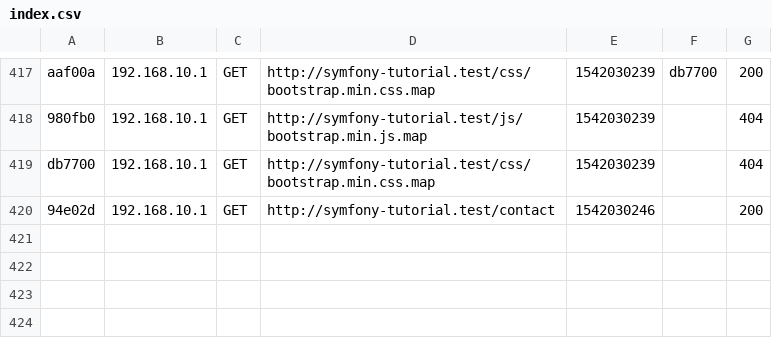
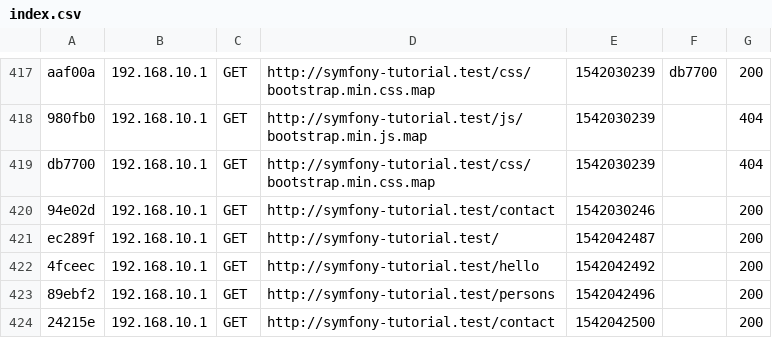
Before and after one commit to beerfekt/Symfony4-Basics, a CSV file: projekte/tutorials/symfony4/basics/var/cache/dev/profiler/index.csv, drawn as a sheet; only a part is shown, gaps mark what is left out.

```diff
--- a/projekte/tutorials/symfony4/basics/var/cache/dev/profiler/index.csv
+++ b/projekte/tutorials/symfony4/basics/var/cache/dev/profiler/index.csv
@@ -420 +420,5 @@ db7700,192.168.10.1,GET,http://symfony-tutorial.test/css/bootstrap.min.css.map,1
 94e02d,192.168.10.1,GET,http://symfony-tutorial.test/contact,1542030246,,200
+ec289f,192.168.10.1,GET,http://symfony-tutorial.test/,1542042487,,200
+4fceec,192.168.10.1,GET,http://symfony-tutorial.test/hello,1542042492,,200
+89ebf2,192.168.10.1,GET,http://symfony-tutorial.test/persons,1542042496,,200
+24215e,192.168.10.1,GET,http://symfony-tutorial.test/contact,1542042500,,200
```
Also changed, not shown: 20 other files.
